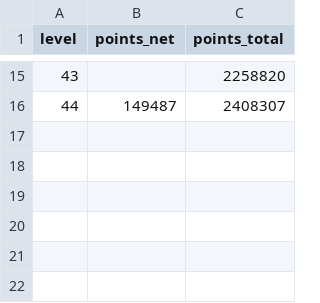
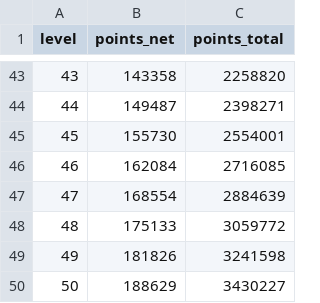
Before and after one commit to iyre/bl4-save-tools, a CSV file: data/xp_character.csv, drawn as a sheet; only a part is shown, gaps mark what is left out; the diff covers the shown part only.

```diff
--- a/data/xp_character.csv
+++ b/data/xp_character.csv
@@ -15,2 +43,8 @@ level,points_net,points_total
-43,,2258820
-44,149487,2408307
+43,143358,2258820
+44,149487,2398271
+45,155730,2554001
+46,162084,2716085
+47,168554,2884639
+48,175133,3059772
+49,181826,3241598
+50,188629,3430227
```
Also changed, not shown: 28 added rows and 3 edited cells elsewhere in this file, 2 other files.
